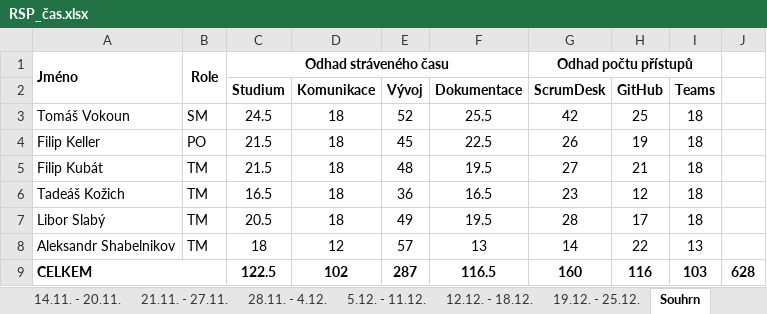
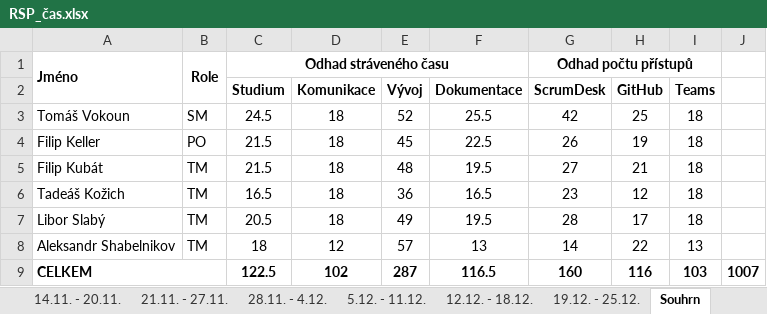
Before and after one commit to voky00/TBAG2.0_RSP_projekt, an Excel workbook: dokumenty/RSP_čas.xlsx, sheet Souhrn, drawn as a sheet; values as stored, in another font and other column widths than the file's, no borders; the diff names each change by its address in the sheet, - before the commit and + after, or states it on an @@ line.

Commit message:
Update RSP_čas.xlsx

```diff
--- a/dokumenty/RSP_čas.xlsx (sheet Souhrn)
+++ b/dokumenty/RSP_čas.xlsx (sheet Souhrn)
-J9: 628
+J9: 1007
```
